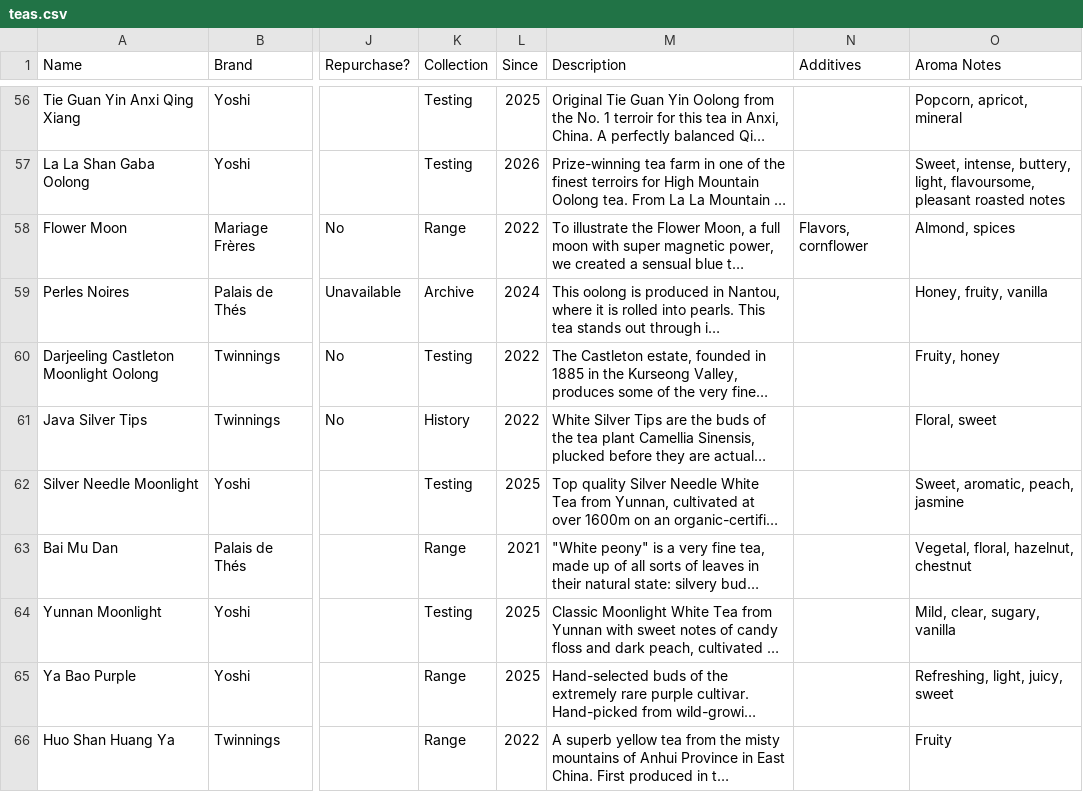
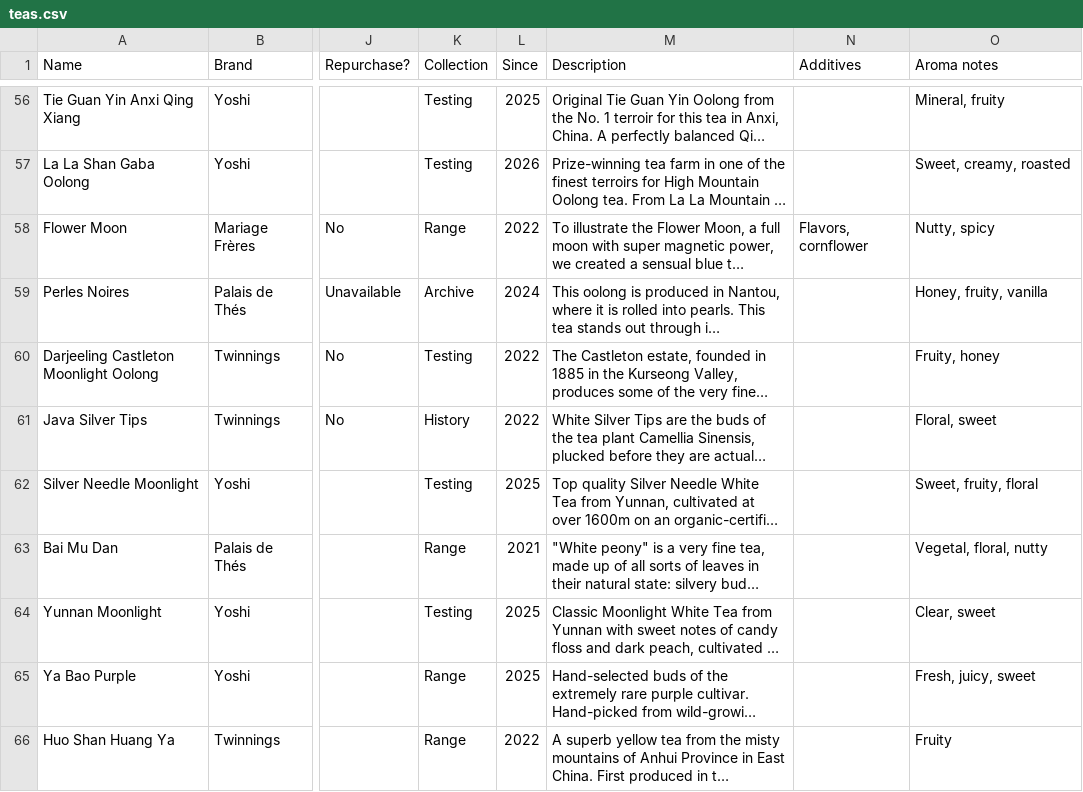
Before and after one commit to haampie/teas, a CSV file: teas.csv, drawn as a sheet; only a part is shown, gaps mark what is left out; long unchanged cells end in …; the diff covers the shown part only; the diff names each change by its address in the sheet, - before the commit and + after, or states it on an @@ line.

```diff
--- a/teas.csv
+++ b/teas.csv
-O1: Aroma Notes
+O1: Aroma notes
-O56 (Aroma notes): Popcorn, apricot, mineral
+O56 (Aroma notes): Mineral, fruity
-O57 (Aroma notes): Sweet, intense, buttery, light, flavoursome, pleasant roasted notes
+O57 (Aroma notes): Sweet, creamy, roasted
-O58 (Aroma notes): Almond, spices
+O58 (Aroma notes): Nutty, spicy
-O62 (Aroma notes): Sweet, aromatic, peach, jasmine
+O62 (Aroma notes): Sweet, fruity, floral
-O63 (Aroma notes): Vegetal, floral, hazelnut, chestnut
+O63 (Aroma notes): Vegetal, floral, nutty
-O64 (Aroma notes): Mild, clear, sugary, vanilla
+O64 (Aroma notes): Clear, sweet
-O65 (Aroma notes): Refreshing, light, juicy, sweet
+O65 (Aroma notes): Fresh, juicy, sweet
```
Also changed, not shown: 40 edited cells elsewhere in this file.
